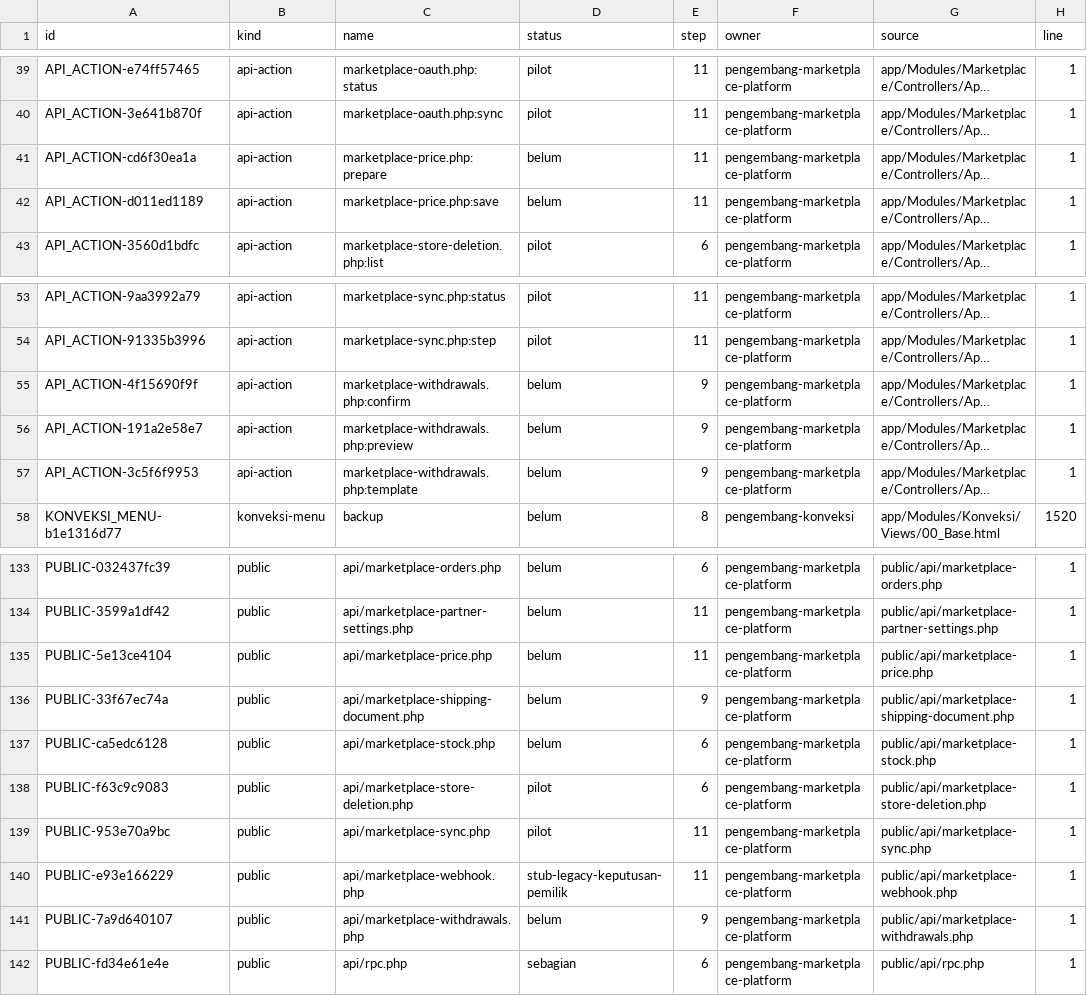
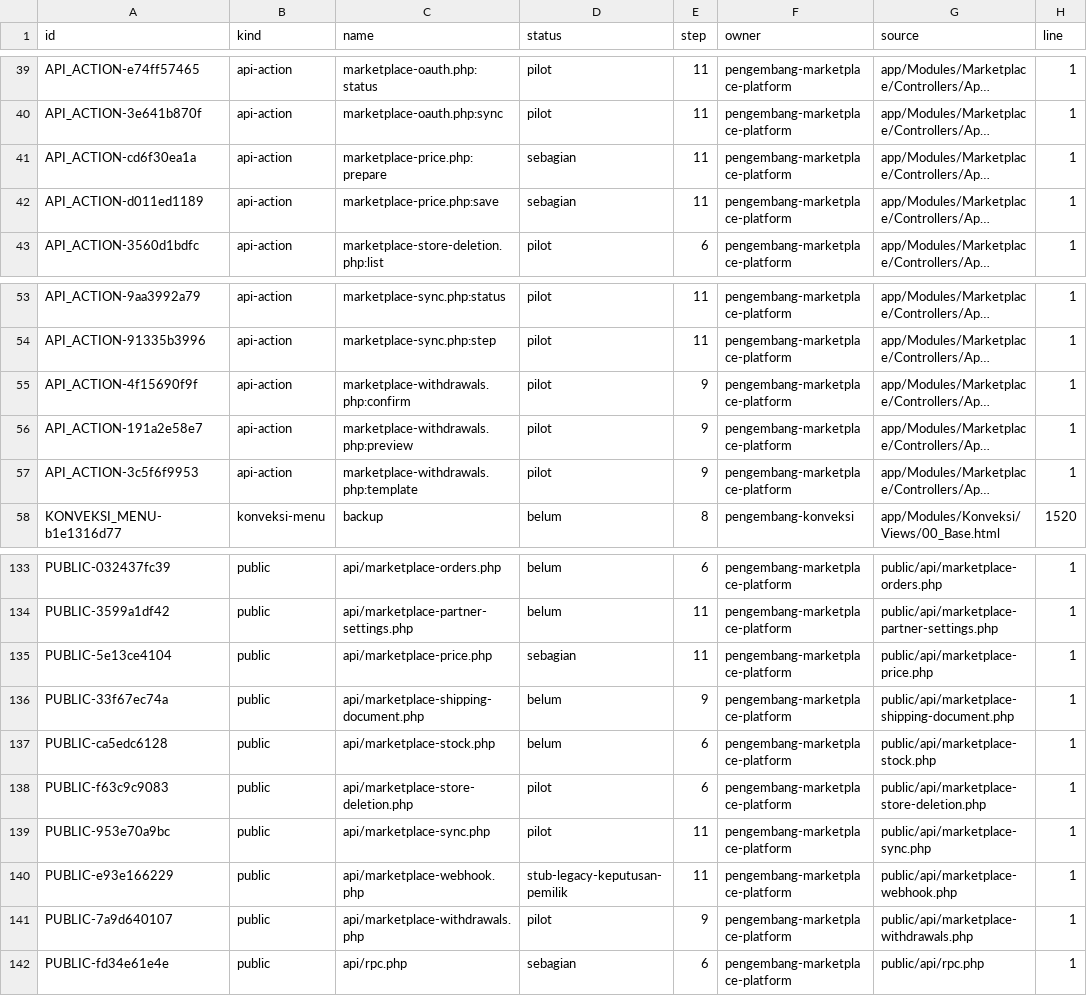
Before and after one commit to mfathin111999/jago-laba, a CSV file: docs/architecture/laravel-feature-checklist-20261101.csv, drawn as a sheet; only a part is shown, gaps mark what is left out; long unchanged cells end in …; the diff names each change by its address in the sheet, - before the commit and + after, or states it on an @@ line.

```diff
--- a/docs/architecture/laravel-feature-checklist-20261101.csv
+++ b/docs/architecture/laravel-feature-checklist-20261101.csv
-D41:D42 (status): belum
+D41:D42 (status): sebagian
-D55:D57 (status): belum
+D55:D57 (status): pilot
-D135 (status): belum
+D135 (status): sebagian
-D141 (status): belum
+D141 (status): pilot
```
Also changed, not shown: 11 other files.
